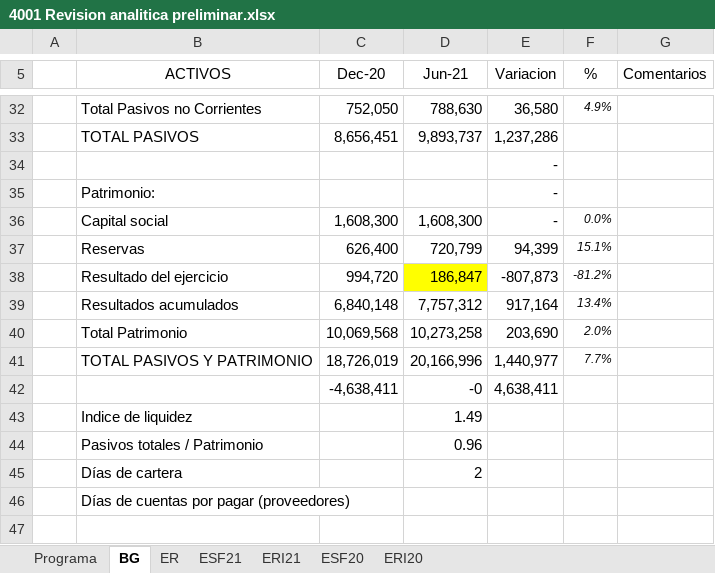
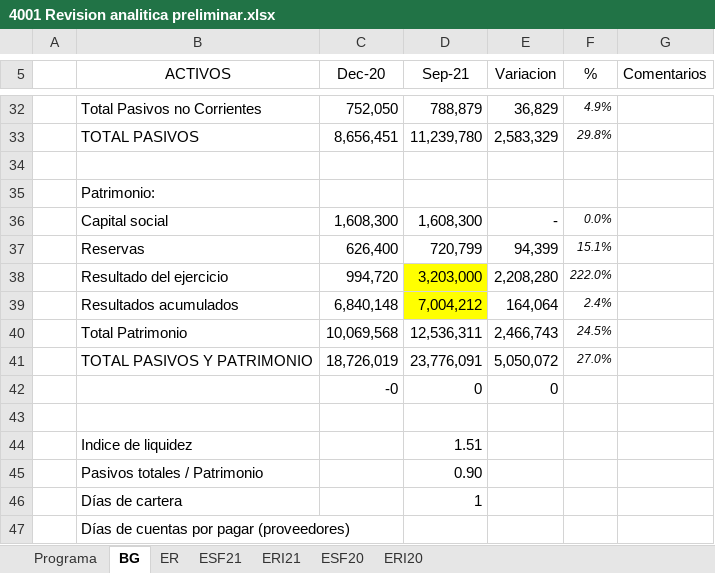
Before and after one commit to cesarleon911/Grafimpac, an Excel workbook: Fase I - Planeacion y Riesgos/3000 Conocimiento del negocio/4001 Revision analitica preliminar.xlsx, sheet BG, drawn as a sheet; only a part is shown, gaps mark what is left out; values as stored, in another font and other column widths than the file's, no borders; addresses are those after the commit; the diff covers the shown part only; the diff names each change by its address in the sheet, - before the commit and + after, or states it on an @@ line.

```diff
--- a/Fase I - Planeacion y Riesgos/3000 Conocimiento del negocio/4001 Revision analitica preliminar.xlsx (sheet BG)
+++ b/Fase I - Planeacion y Riesgos/3000 Conocimiento del negocio/4001 Revision analitica preliminar.xlsx (sheet BG)
-D5: Jun-21
+D5: Sep-21
-D32 (Sep-21): 788,630
+D32 (Sep-21): 788,879
-E32 (Variacion): 36,580
+E32 (Variacion): 36,829
-D33 (Sep-21): 9,893,737
+D33 (Sep-21): 11,239,780
-E33 (Variacion): 1,237,286
+E33 (Variacion): 2,583,329
-F33 (%): (empty)
+F33 (%): 29.8%
-E34:E35 (Variacion): -
+E34:E35 (Variacion): (empty)
-D38 (Sep-21): 186,847
+D38 (Sep-21): 3,203,000
-E38 (Variacion): -807,873
+E38 (Variacion): 2,208,280
-F38 (%): -81.2%
+F38 (%): 222.0%
-D39 (Sep-21): 7,757,312
+D39 (Sep-21): 7,004,212
-D39 fill: none
+D39 fill: #FFFF00
-E39 (Variacion): 917,164
+E39 (Variacion): 164,064
-F39 (%): 13.4%
+F39 (%): 2.4%
-D40 (Sep-21): 10,273,258
+D40 (Sep-21): 12,536,311
-E40 (Variacion): 203,690
+E40 (Variacion): 2,466,743
-F40 (%): 2.0%
+F40 (%): 24.5%
-D41 (Sep-21): 20,166,996
+D41 (Sep-21): 23,776,091
-E41 (Variacion): 1,440,977
+E41 (Variacion): 5,050,072
-F41 (%): 7.7%
+F41 (%): 27.0%
+row 42:  |  | -0 | 0 | 0
-row 43:  |  | -4,638,411 | -0 | 4,638,411
+row 43: (empty)
-D44 (Sep-21): 1.49
+D44 (Sep-21): 1.51
-D45 (Sep-21): 0.96
+D45 (Sep-21): 0.90
-D46 (Sep-21): 2
+D46 (Sep-21): 1
```
Also changed, not shown: 61 edited cells elsewhere in this sheet, sheet ESF21, sheet ER, formulas that keep their value, hidden cells, 44 other files.
